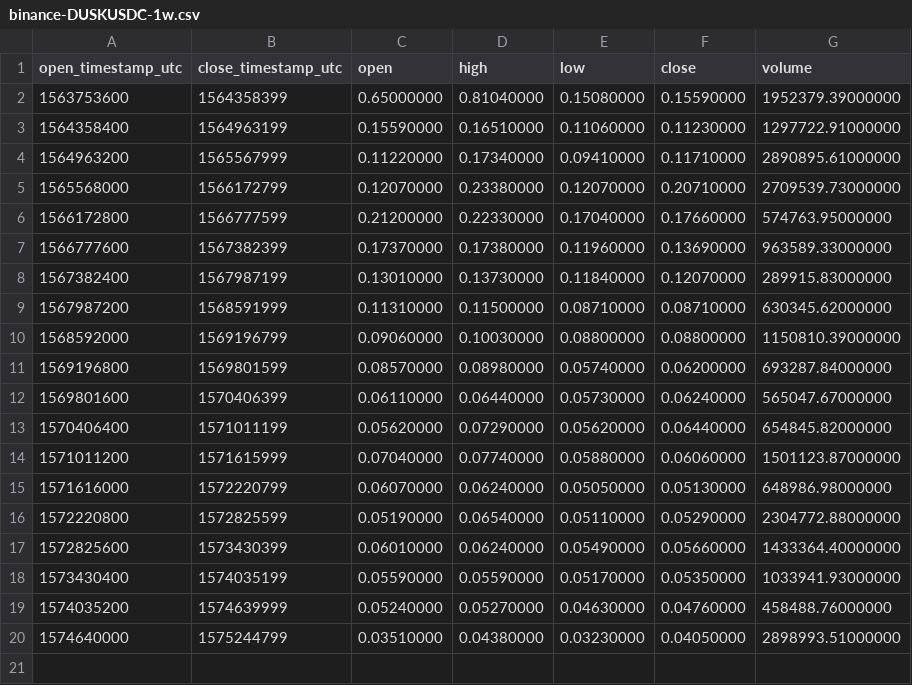
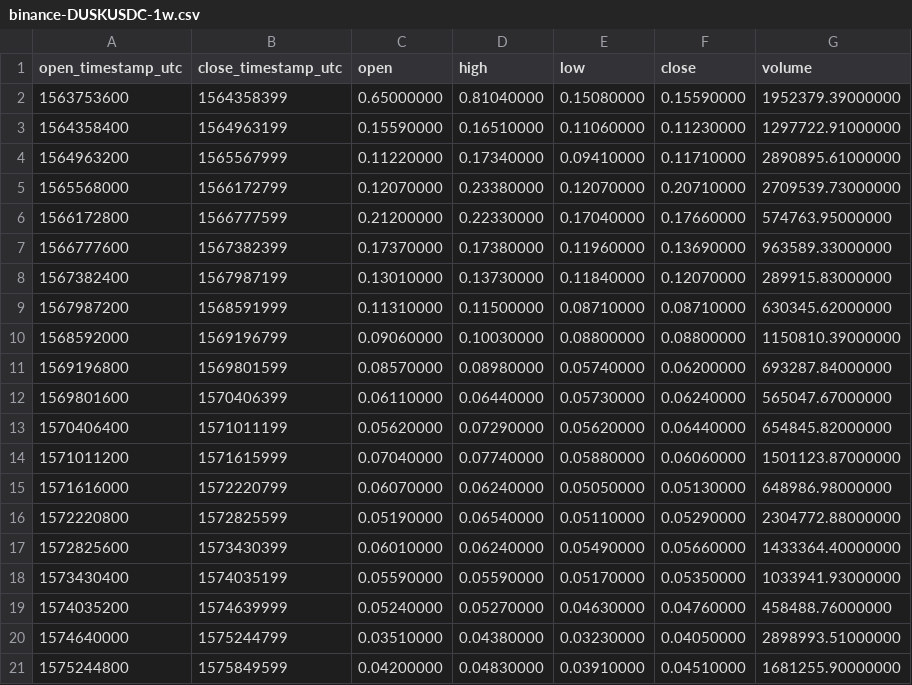
Before and after one commit to cryptobigbro/binance-DUSKUSDC, a CSV file: binance-DUSKUSDC-1w.csv, drawn as a sheet; the diff names each change by its address in the sheet, - before the commit and + after, or states it on an @@ line.

```diff
--- a/binance-DUSKUSDC-1w.csv
+++ b/binance-DUSKUSDC-1w.csv
+row 21: 1575244800 | 1575849599 | 0.04200000 | 0.04830000 | 0.03910000 | 0.04510000 | 1681255.90000000
```
Also changed, not shown: binance-DUSKUSDC-1d.csv, binance-DUSKUSDC-1h.csv.
